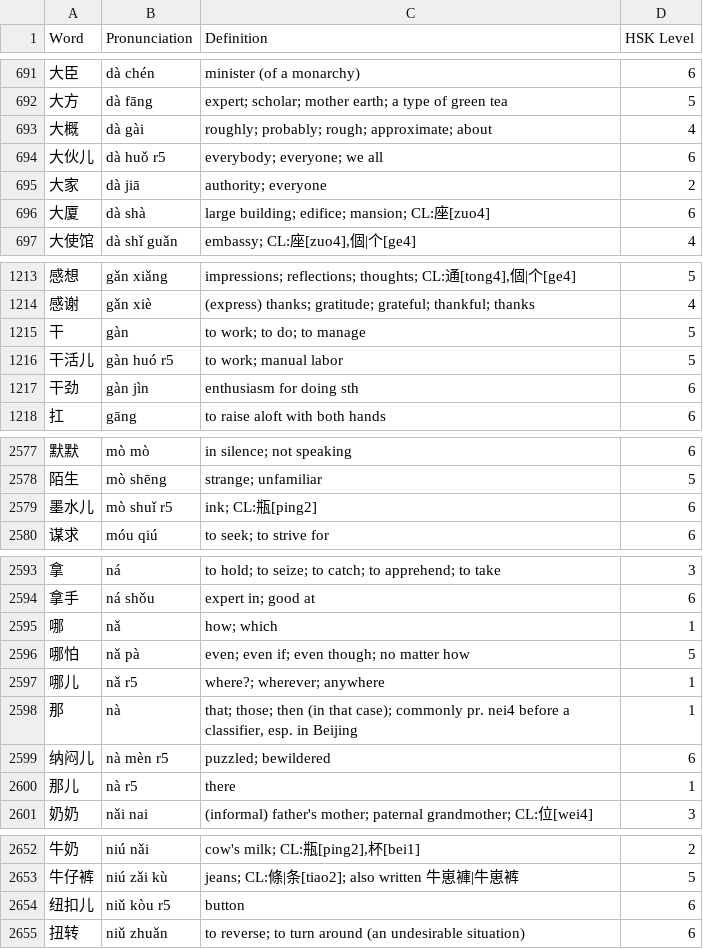
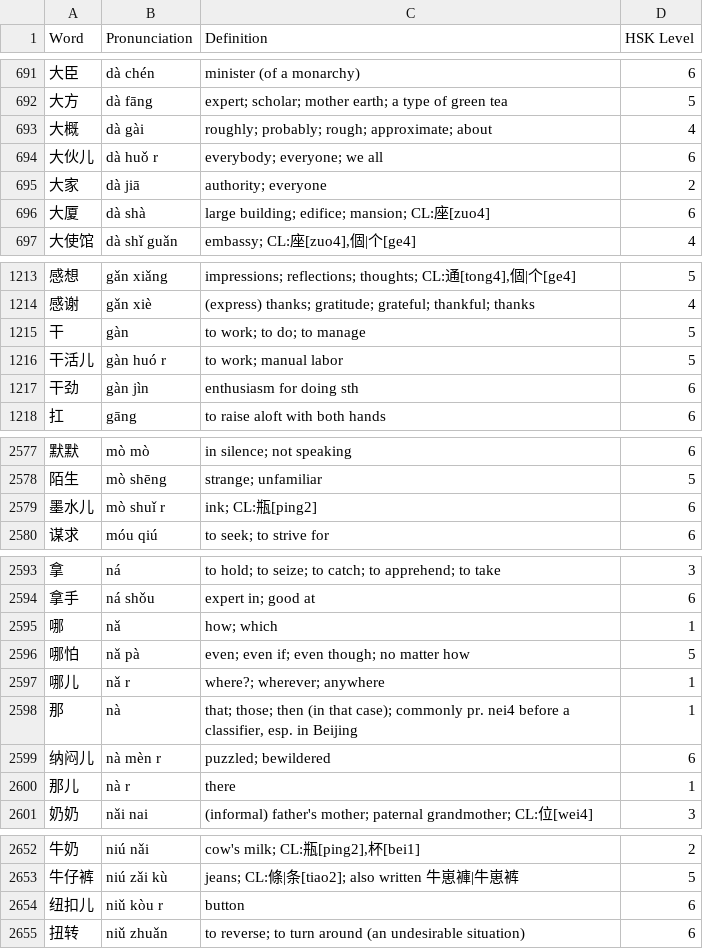
Before and after one commit to em-shea/tones, a CSV file: csv_example/hsk_level_6_modified.csv, drawn as a sheet; only a part is shown, gaps mark what is left out; the diff covers the shown part only.

```diff
--- a/csv_example/hsk_level_6_modified.csv
+++ b/csv_example/hsk_level_6_modified.csv
@@ -693,3 +693,3 @@ Word,Pronunciation,Definition,HSK Level
 大概,dà gài,roughly; probably; rough; approximate; about,4
-大伙儿,dà huǒ r5,everybody; everyone; we all,6
+大伙儿,dà huǒ r,everybody; everyone; we all,6
 大家,dà jiā,authority; everyone,2
@@ -1215,3 +1215,3 @@ Word,Pronunciation,Definition,HSK Level
 干,gàn,to work; to do; to manage,5
-干活儿,gàn huó r5,to work; manual labor,5
+干活儿,gàn huó r,to work; manual labor,5
 干劲,gàn jìn,enthusiasm for doing sth,6
@@ -2578,3 +2578,3 @@ Word,Pronunciation,Definition,HSK Level
 陌生,mò shēng,strange; unfamiliar,5
-墨水儿,mò shuǐ r5,ink; CL:瓶[ping2],6
+墨水儿,mò shuǐ r,ink; CL:瓶[ping2],6
 谋求,móu qiú,to seek; to strive for,6
@@ -2596,6 +2596,6 @@ Word,Pronunciation,Definition,HSK Level
 哪怕,nǎ pà,even; even if; even though; no matter how,5
-哪儿,nǎ r5,where?; wherever; anywhere,1
+哪儿,nǎ r,where?; wherever; anywhere,1
 那,nà,"that; those; then (in that case); commonly pr. nei4 before a classifier, esp. in Beijing",1
-纳闷儿,nà mèn r5,puzzled; bewildered,6
-那儿,nà r5,there,1
+纳闷儿,nà mèn r,puzzled; bewildered,6
+那儿,nà r,there,1
 奶奶,nǎi nai,(informal) father's mother; paternal grandmother; CL:位[wei4],3
@@ -2653,3 +2653,3 @@ Word,Pronunciation,Definition,HSK Level
 牛仔裤,niú zǎi kù,jeans; CL:條|条[tiao2]; also written 牛崽褲|牛崽裤,5
-纽扣儿,niǔ kòu r5,button,6
+纽扣儿,niǔ kòu r,button,6
 扭转,niǔ zhuǎn,to reverse; to turn around (an undesirable situation),6
```
Also changed, not shown: 7 edited cells elsewhere in this file, 3 other files.
